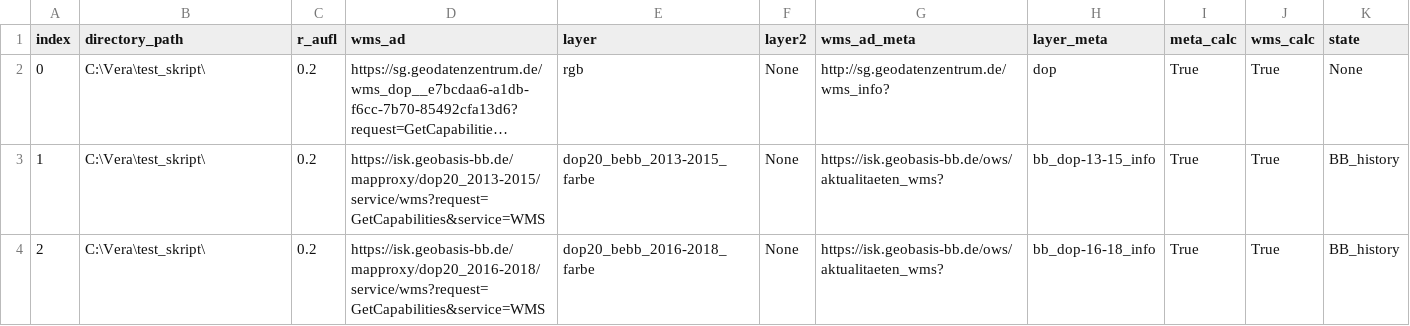
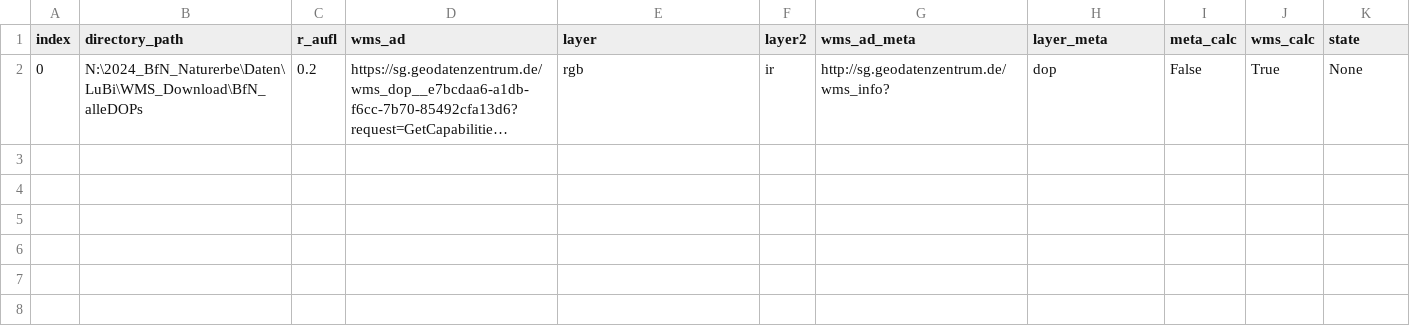
Before and after one commit to LUP-LuftbildUmweltPlanung/Data_acquisition, a CSV file: pipeline_full.csv, drawn as a sheet; long unchanged cells end in …; the diff names each change by its address in the sheet, - before the commit and + after, or states it on an @@ line.

```diff
--- a/pipeline_full.csv
+++ b/pipeline_full.csv
-B2 (directory_path): C:\Vera\test_skript\
+B2 (directory_path): N:\2024_BfN_Naturerbe\Daten\LuBi\WMS_Download\BfN_alleDOPs
-F2 (layer2): None
+F2 (layer2): ir
-I2 (meta_calc): True
+I2 (meta_calc): False
-row 3: 1 | C:\Vera\test_skript\ | 0.2 | https://isk.geobasis-bb.de/mapproxy/dop20_2013-2015/service/wms?request=GetCapabilities&service=WMS | dop20_bebb_2013-2015_farbe | None | https://isk.geobasis-bb.de/ows/aktualitaeten_wms? | bb_dop-13-15_info | True | True | BB_history
-row 4: 2 | C:\Vera\test_skript\ | 0.2 | https://isk.geobasis-bb.de/mapproxy/dop20_2016-2018/service/wms?request=GetCapabilities&service=WMS | dop20_bebb_2016-2018_farbe | None | https://isk.geobasis-bb.de/ows/aktualitaeten_wms? | bb_dop-16-18_info | True | True | BB_history
```
Also changed, not shown: pipeline.csv, 5 other files.
